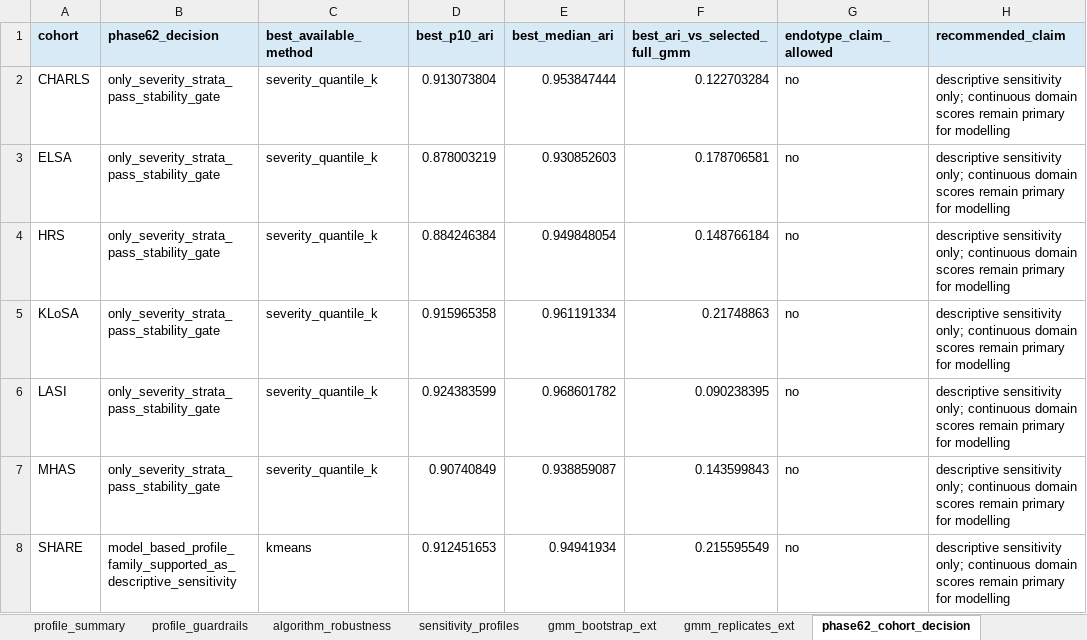
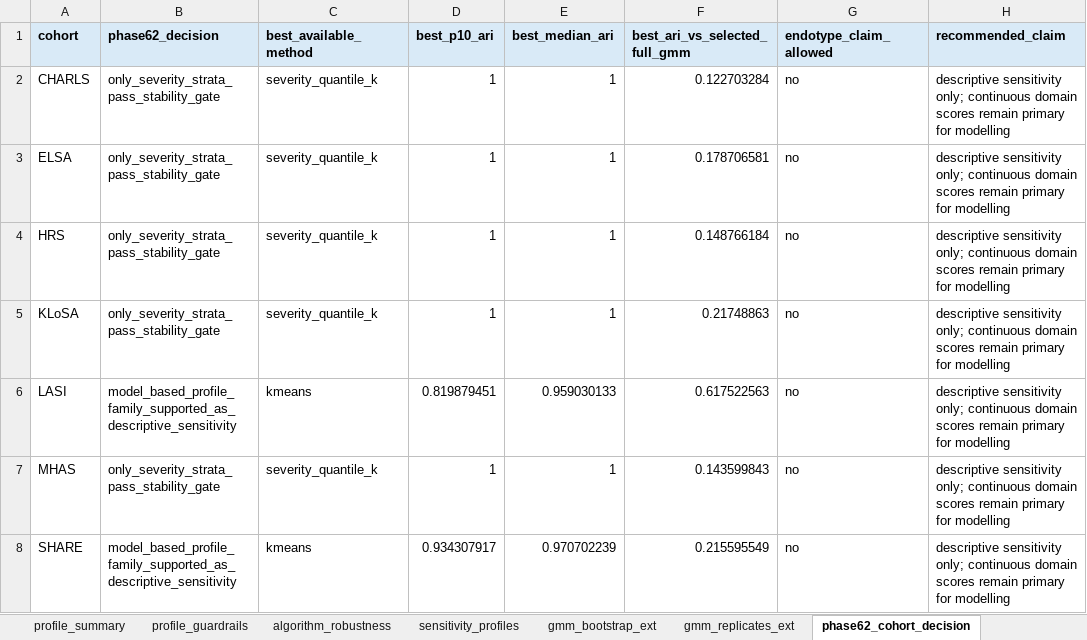
Before and after one commit to Luciky-Leo/older-women-multidomain-burden, an Excel workbook: manuscript_submission_snapshot/additional_files/additional_file_2_profile_stability_and_descriptive_profiles.xlsx, sheet phase62_cohort_decision, drawn as a sheet; values as stored, in another font and other column widths than the file's, no borders; the diff names each change by its address in the sheet, - before the commit and + after, or states it on an @@ line.

```diff
--- a/manuscript_submission_snapshot/additional_files/additional_file_2_profile_stability_and_descriptive_profiles.xlsx (sheet phase62_cohort_decision)
+++ b/manuscript_submission_snapshot/additional_files/additional_file_2_profile_stability_and_descriptive_profiles.xlsx (sheet phase62_cohort_decision)
-D2 (best_p10_ari): 0.913073804
+D2 (best_p10_ari): 1
-E2 (best_median_ari): 0.953847444
+E2 (best_median_ari): 1
-D3 (best_p10_ari): 0.878003219
+D3 (best_p10_ari): 1
-E3 (best_median_ari): 0.930852603
+E3 (best_median_ari): 1
-D4 (best_p10_ari): 0.884246384
+D4 (best_p10_ari): 1
-E4 (best_median_ari): 0.949848054
+E4 (best_median_ari): 1
-D5 (best_p10_ari): 0.915965358
+D5 (best_p10_ari): 1
-E5 (best_median_ari): 0.961191334
+E5 (best_median_ari): 1
-B6 (phase62_decision): only_severity_strata_pass_stability_gate
+B6 (phase62_decision): model_based_profile_family_supported_as_descriptive_sensitivity
-C6 (best_available_method): severity_quantile_k
+C6 (best_available_method): kmeans
-D6 (best_p10_ari): 0.924383599
+D6 (best_p10_ari): 0.819879451
-E6 (best_median_ari): 0.968601782
+E6 (best_median_ari): 0.959030133
-F6 (best_ari_vs_selected_full_gmm): 0.090238395
+F6 (best_ari_vs_selected_full_gmm): 0.617522563
-D7 (best_p10_ari): 0.90740849
+D7 (best_p10_ari): 1
-E7 (best_median_ari): 0.938859087
+E7 (best_median_ari): 1
-D8 (best_p10_ari): 0.912451653
+D8 (best_p10_ari): 0.934307917
-E8 (best_median_ari): 0.94941934
+E8 (best_median_ari): 0.970702239
```
Also changed, not shown: sheet phase62_bootstrap, sheet phase62_class_profiles, sheet phase62_algorithm_metrics, sheet phase62_gate_summary, manuscript_submission_snapshot/additional_files/additional_file_5_survey_design_and_sex_comparator_audits.xlsx, 14 other files.
